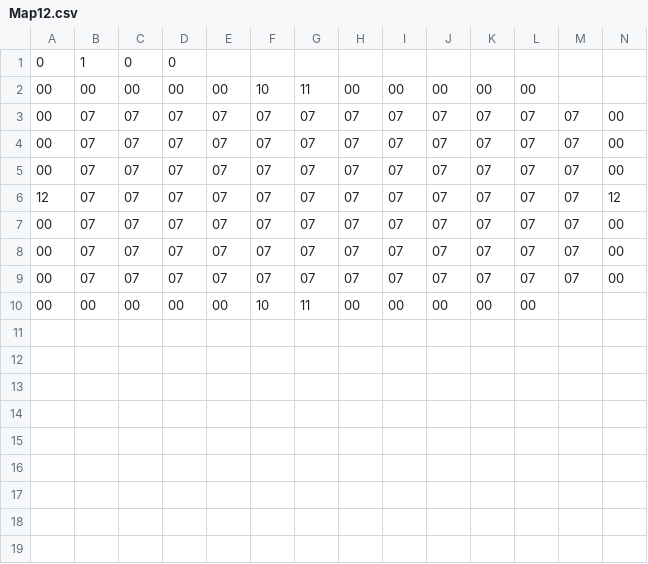
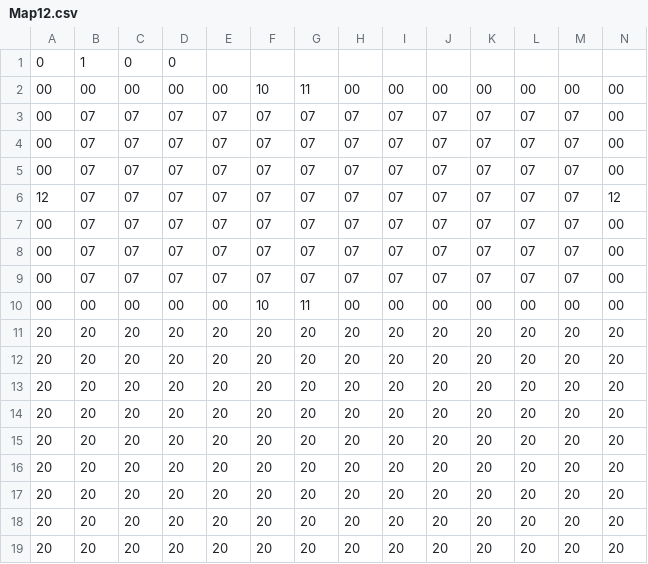
Before and after one commit to StevenEgnaczyk/Legend-of-Zelda-Game, a CSV file: Sprint_0/Dungeon/RoomCSVs/Map12.csv, drawn as a sheet.

```diff
--- a/Sprint_0/Dungeon/RoomCSVs/Map12.csv
+++ b/Sprint_0/Dungeon/RoomCSVs/Map12.csv
@@ -1,3 +1,3 @@
 0,1,0,0
-00,00,00,00,00,10,11,00,00,00,00,00
+00,00,00,00,00,10,11,00,00,00,00,00,00,00
 00,07,07,07,07,07,07,07,07,07,07,07,07,00
@@ -9,2 +9,11 @@
 00,07,07,07,07,07,07,07,07,07,07,07,07,00
-00,00,00,00,00,10,11,00,00,00,00,00
+00,00,00,00,00,10,11,00,00,00,00,00,00,00
+20,20,20,20,20,20,20,20,20,20,20,20,20,20
+20,20,20,20,20,20,20,20,20,20,20,20,20,20
+20,20,20,20,20,20,20,20,20,20,20,20,20,20
+20,20,20,20,20,20,20,20,20,20,20,20,20,20
+20,20,20,20,20,20,20,20,20,20,20,20,20,20
+20,20,20,20,20,20,20,20,20,20,20,20,20,20
+20,20,20,20,20,20,20,20,20,20,20,20,20,20
+20,20,20,20,20,20,20,20,20,20,20,20,20,20
+20,20,20,20,20,20,20,20,20,20,20,20,20,20
```
Also changed, not shown: Sprint_0/Dungeon/RoomCSVs/Map1.csv, Sprint_0/Dungeon/RoomCSVs/Map11.csv, 20 other files.
